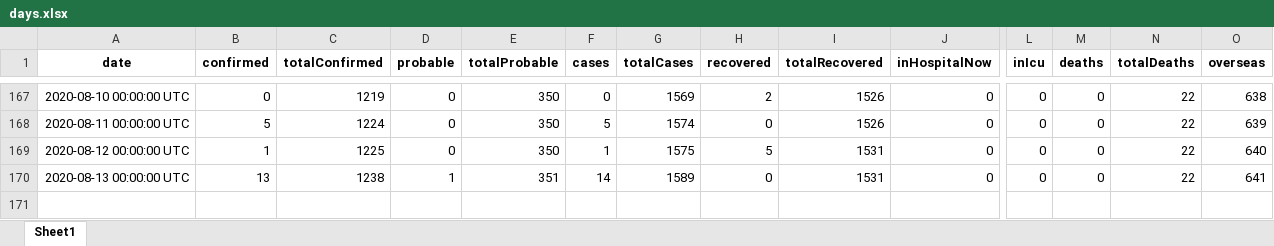
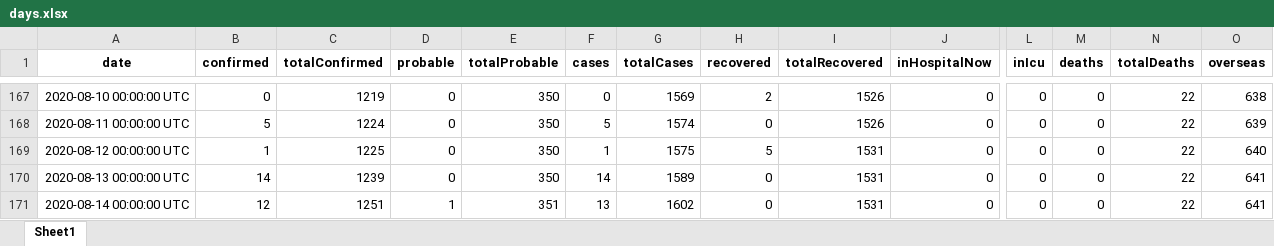
Before and after one commit to nzherald/nz-covid19-data, an Excel workbook: data/days.xlsx, sheet Sheet1, drawn as a sheet; only a part is shown, gaps mark what is left out; values as stored, in another font and other column widths than the file's, no borders; rows hold the shown columns only; the diff names each change by its address in the sheet, - before the commit and + after, or states it on an @@ line.

```diff
--- a/data/days.xlsx (sheet Sheet1)
+++ b/data/days.xlsx (sheet Sheet1)
-B170 (confirmed): 13
+B170 (confirmed): 14
-C170 (totalConfirmed): 1238
+C170 (totalConfirmed): 1239
-D170 (probable): 1
+D170 (probable): 0
-E170 (totalProbable): 351
+E170 (totalProbable): 350
+row 171: 2020-08-14 00:00:00 UTC | 12 | 1251 | 1 | 351 | 13 | 1602 | 0 | 1531 | 0 | 0 | 0 | 22 | 641
```
Also changed, not shown: data/cases.xlsx, 5 other files.
